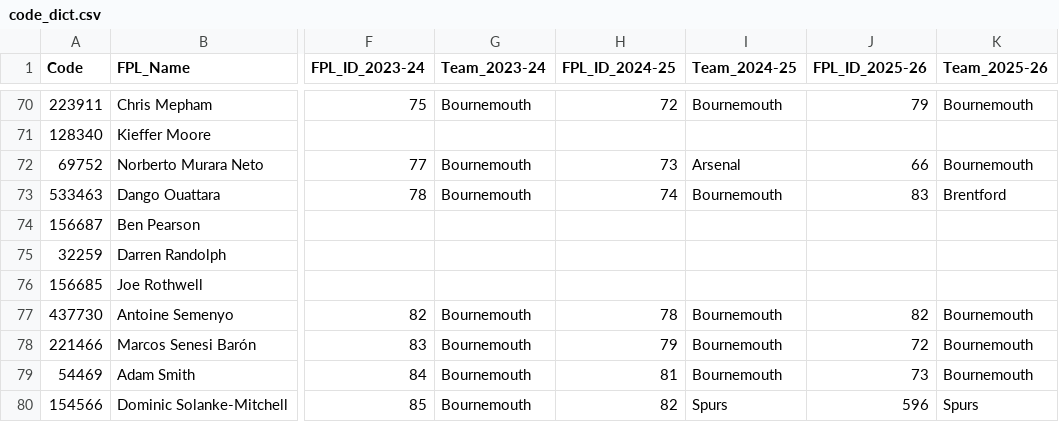
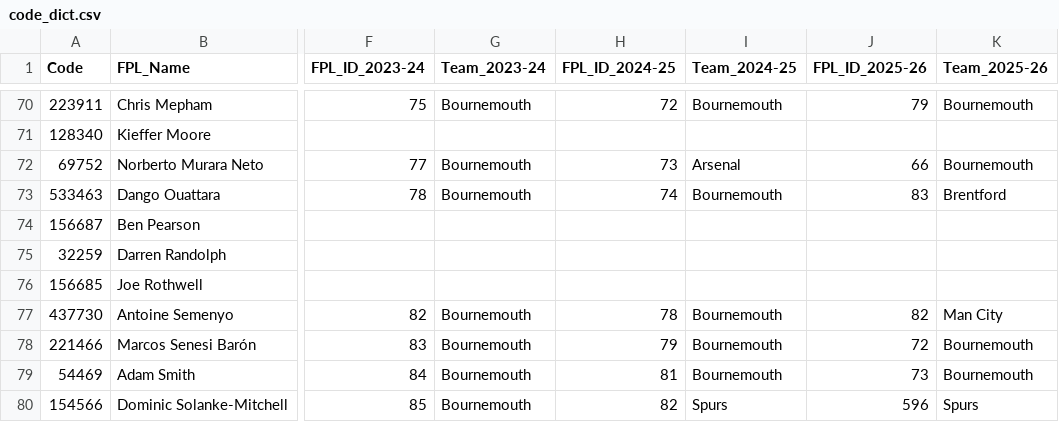
Before and after one commit to Jashior/fpl_code_understat_dict, a CSV file: code_dict.csv, drawn as a sheet; only a part is shown, gaps mark what is left out; the diff names each change by its address in the sheet, - before the commit and + after, or states it on an @@ line.

Commit message:
update dict

```diff
--- a/code_dict.csv
+++ b/code_dict.csv
-K77 (Team_2025-26): Bournemouth
+K77 (Team_2025-26): Man City
```
